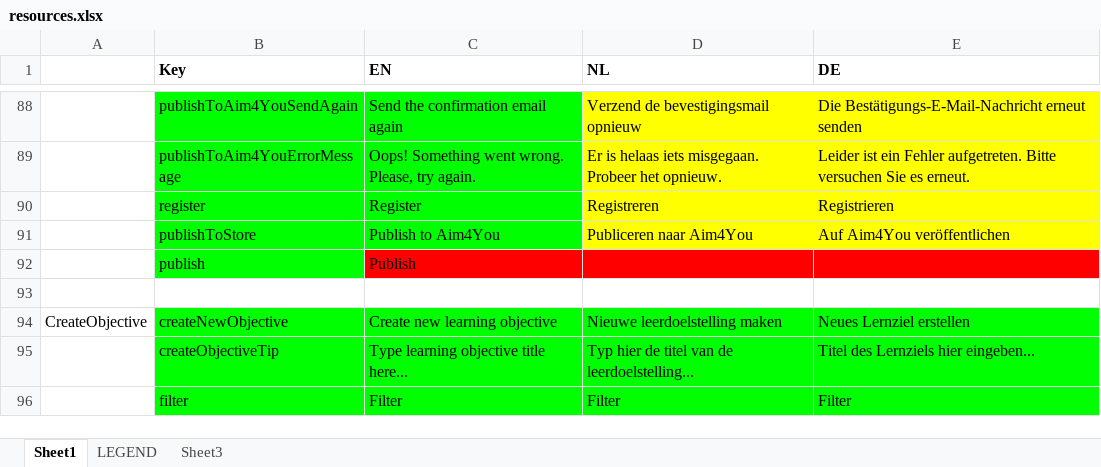
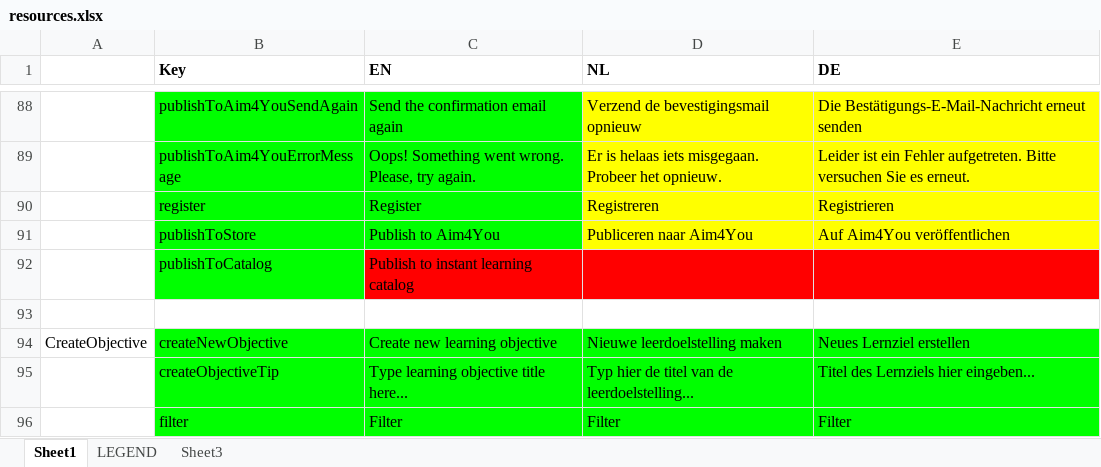
Before and after one commit to jaw4ik/assessment, an Excel workbook: sources/easygenerator.Web/App/localization/resources.xlsx, sheet Sheet1, drawn as a sheet; only a part is shown, gaps mark what is left out; values as stored, in another font and other column widths than the file's, no borders; removed rows and columns are numbered as before the commit, all else as after; the diff names each change by its address in the sheet, - before the commit and + after, or states it on an @@ line.

Commit message:
Update resources
Former-commit-id: 7d72892ba204a1e7889830e678b1bb4236c1cce3

```diff
--- a/sources/easygenerator.Web/App/localization/resources.xlsx (sheet Sheet1)
+++ b/sources/easygenerator.Web/App/localization/resources.xlsx (sheet Sheet1)
-row 92:  | publish | Publish
+row 92:  | publishToCatalog | Publish to instant learning catalog
```
Also changed, not shown: 1 other file.
